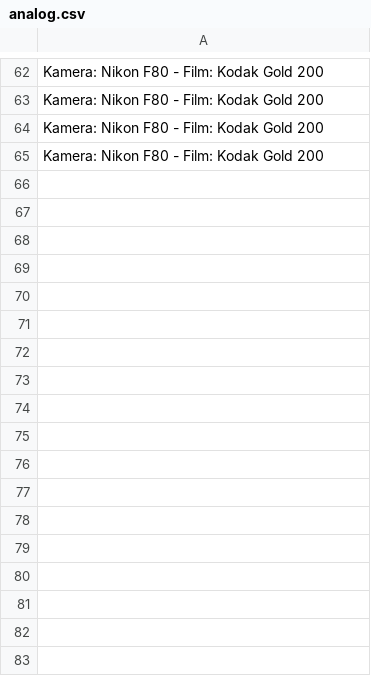
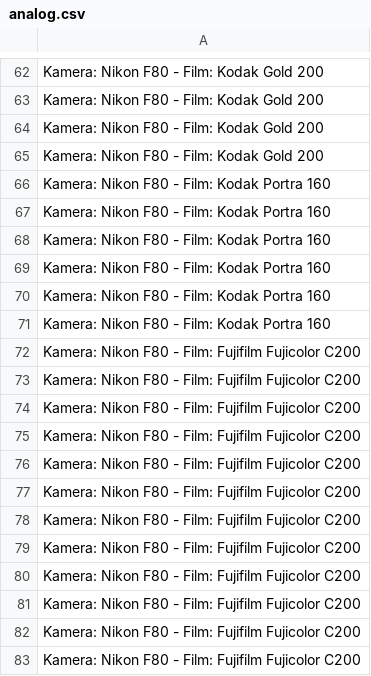
Before and after one commit to probstj03/Fotografiewebsite_V1, a CSV file: img/analog/analog.csv, drawn as a sheet; only a part is shown, gaps mark what is left out; the diff names each change by its address in the sheet, - before the commit and + after, or states it on an @@ line.

Commit message:
Neue analoge Bilder

```diff
--- a/img/analog/analog.csv
+++ b/img/analog/analog.csv
+row 66: Kamera: Nikon F80 - Film: Kodak Portra 160
+row 67: Kamera: Nikon F80 - Film: Kodak Portra 160
+row 68: Kamera: Nikon F80 - Film: Kodak Portra 160
+row 69: Kamera: Nikon F80 - Film: Kodak Portra 160
+row 70: Kamera: Nikon F80 - Film: Kodak Portra 160
+row 71: Kamera: Nikon F80 - Film: Kodak Portra 160
+row 72: Kamera: Nikon F80 - Film: Fujifilm Fujicolor C200
+row 73: Kamera: Nikon F80 - Film: Fujifilm Fujicolor C200
+row 74: Kamera: Nikon F80 - Film: Fujifilm Fujicolor C200
+row 75: Kamera: Nikon F80 - Film: Fujifilm Fujicolor C200
+row 76: Kamera: Nikon F80 - Film: Fujifilm Fujicolor C200
+row 77: Kamera: Nikon F80 - Film: Fujifilm Fujicolor C200
+row 78: Kamera: Nikon F80 - Film: Fujifilm Fujicolor C200
+row 79: Kamera: Nikon F80 - Film: Fujifilm Fujicolor C200
+row 80: Kamera: Nikon F80 - Film: Fujifilm Fujicolor C200
+row 81: Kamera: Nikon F80 - Film: Fujifilm Fujicolor C200
+row 82: Kamera: Nikon F80 - Film: Fujifilm Fujicolor C200
+row 83: Kamera: Nikon F80 - Film: Fujifilm Fujicolor C200
```
Also changed, not shown: 54 other files.
